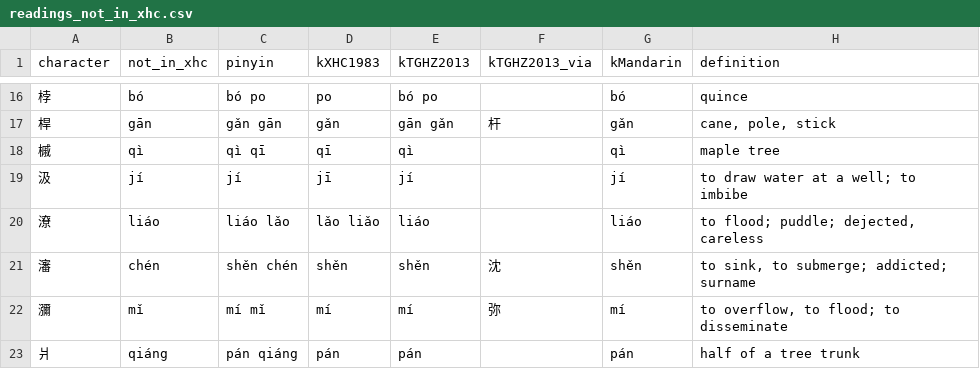
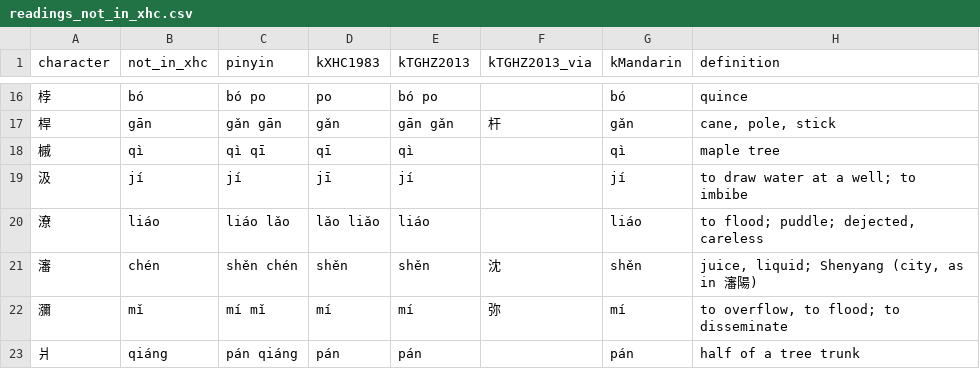
Before and after one commit to JustinMi/Chinese-Character-Decomposition-Data, a CSV file: review/readings_not_in_xhc.csv, drawn as a sheet; only a part is shown, gaps mark what is left out.

```diff
--- a/review/readings_not_in_xhc.csv
+++ b/review/readings_not_in_xhc.csv
@@ -20,3 +20,3 @@ character,not_in_xhc,pinyin,kXHC1983,kTGHZ2013,kTGHZ2013_via,kMandarin,definitio
 潦,liáo,liáo lǎo,lǎo liǎo,liáo,,liáo,"to flood; puddle; dejected, careless"
-瀋,chén,shěn chén,shěn,shěn,沈,shěn,"to sink, to submerge; addicted; surname"
+瀋,chén,shěn chén,shěn,shěn,沈,shěn,"juice, liquid; Shenyang (city, as in 瀋陽)"
 瀰,mǐ,mí mǐ,mí,mí,弥,mí,"to overflow, to flood; to disseminate"
```
Also changed, not shown: 4 other files.
